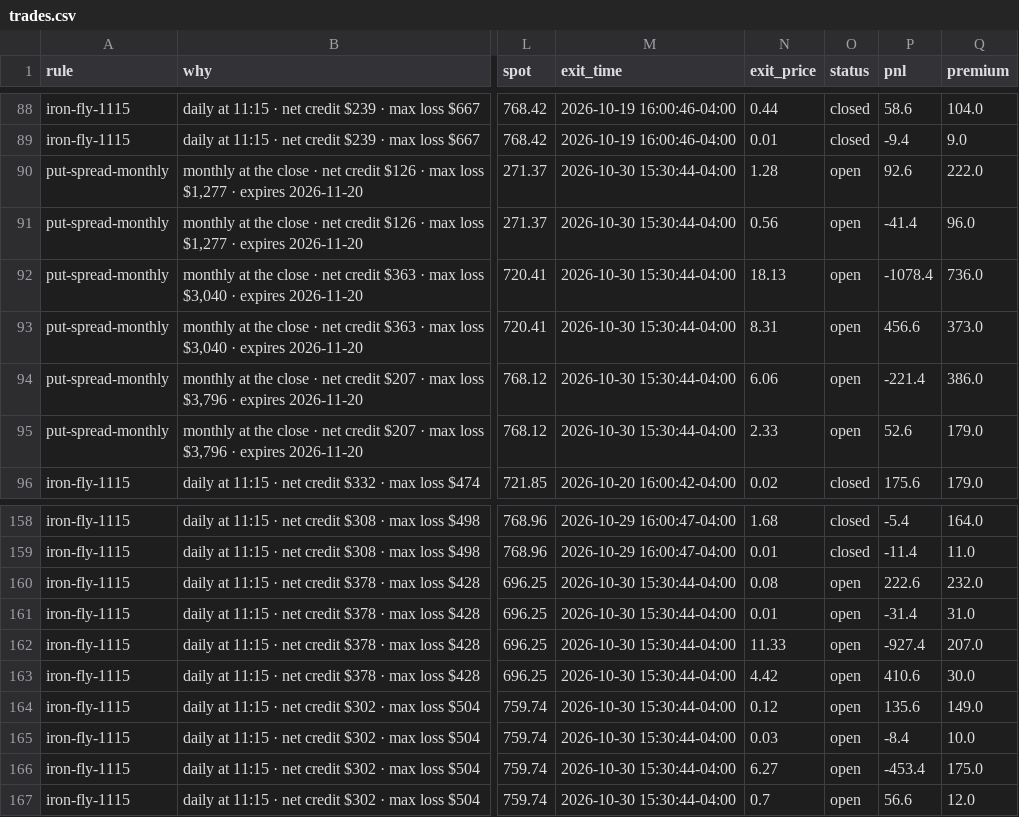
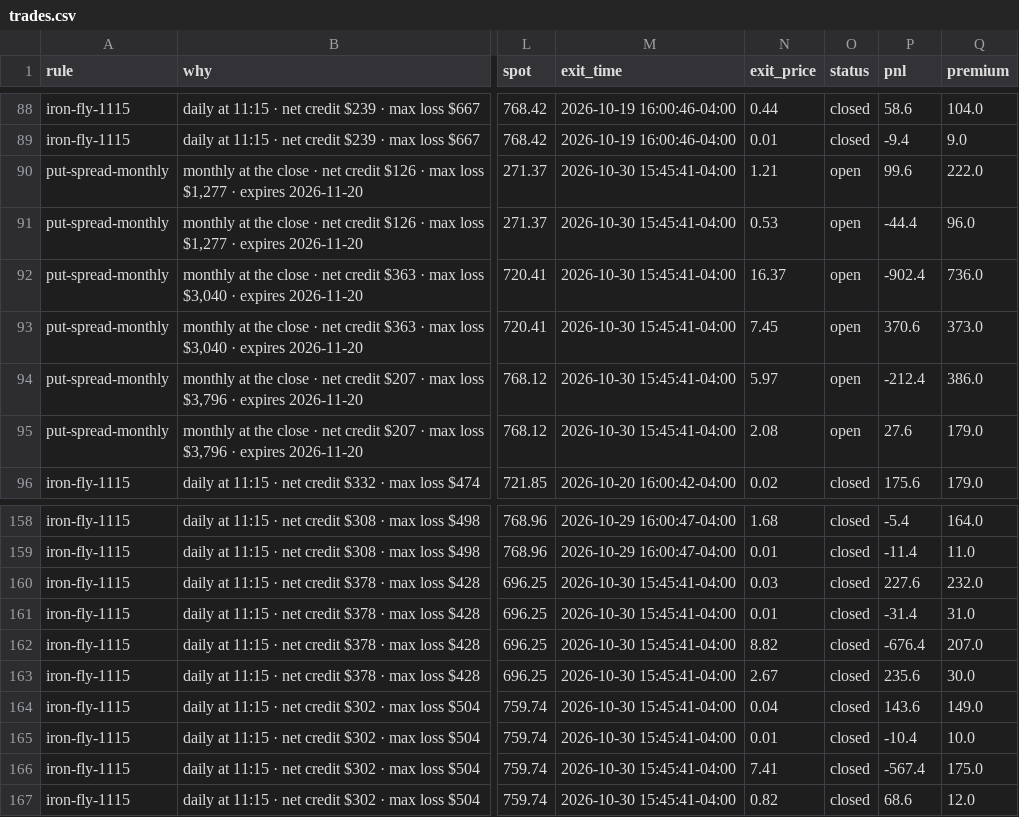
Before and after one commit to parisaetemadi/options, a CSV file: data/paper_options/trades.csv, drawn as a sheet; only a part is shown, gaps mark what is left out; the diff names each change by its address in the sheet, - before the commit and + after, or states it on an @@ line.

```diff
--- a/data/paper_options/trades.csv
+++ b/data/paper_options/trades.csv
-M90:M95 (exit_time): 2026-10-30 15:30:44-04:00
+M90:M95 (exit_time): 2026-10-30 15:45:41-04:00
-N90 (exit_price): 1.28
+N90 (exit_price): 1.21
-P90 (pnl): 92.6
+P90 (pnl): 99.6
-N91 (exit_price): 0.56
+N91 (exit_price): 0.53
-P91 (pnl): -41.4
+P91 (pnl): -44.4
-N92 (exit_price): 18.13
+N92 (exit_price): 16.37
-P92 (pnl): -1078.4
+P92 (pnl): -902.4
-N93 (exit_price): 8.31
+N93 (exit_price): 7.45
-P93 (pnl): 456.6
+P93 (pnl): 370.6
-N94 (exit_price): 6.06
+N94 (exit_price): 5.97
-P94 (pnl): -221.4
+P94 (pnl): -212.4
-N95 (exit_price): 2.33
+N95 (exit_price): 2.08
-P95 (pnl): 52.6
+P95 (pnl): 27.6
-M160:M167 (exit_time): 2026-10-30 15:30:44-04:00
+M160:M167 (exit_time): 2026-10-30 15:45:41-04:00
-N160 (exit_price): 0.08
+N160 (exit_price): 0.03
-O160:O167 (status): open
+O160:O167 (status): closed
-P160 (pnl): 222.6
+P160 (pnl): 227.6
-N162 (exit_price): 11.33
+N162 (exit_price): 8.82
-P162 (pnl): -927.4
+P162 (pnl): -676.4
-N163 (exit_price): 4.42
+N163 (exit_price): 2.67
-P163 (pnl): 410.6
+P163 (pnl): 235.6
-N164 (exit_price): 0.12
+N164 (exit_price): 0.04
-P164 (pnl): 135.6
+P164 (pnl): 143.6
-N165 (exit_price): 0.03
+N165 (exit_price): 0.01
-P165 (pnl): -8.4
+P165 (pnl): -10.4
-N166 (exit_price): 6.27
+N166 (exit_price): 7.41
-P166 (pnl): -453.4
+P166 (pnl): -567.4
-N167 (exit_price): 0.7
+N167 (exit_price): 0.82
-P167 (pnl): 56.6
+P167 (pnl): 68.6
```
Also changed, not shown: 2 other files.
